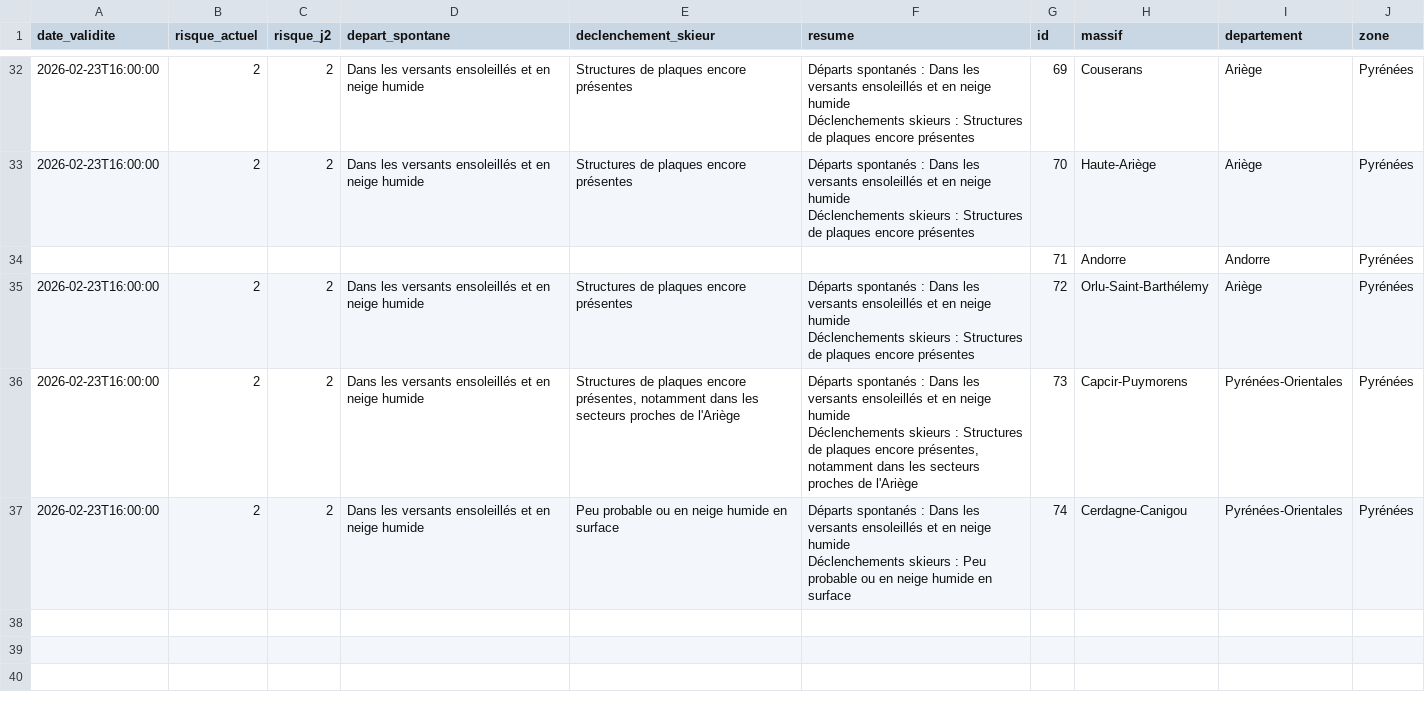
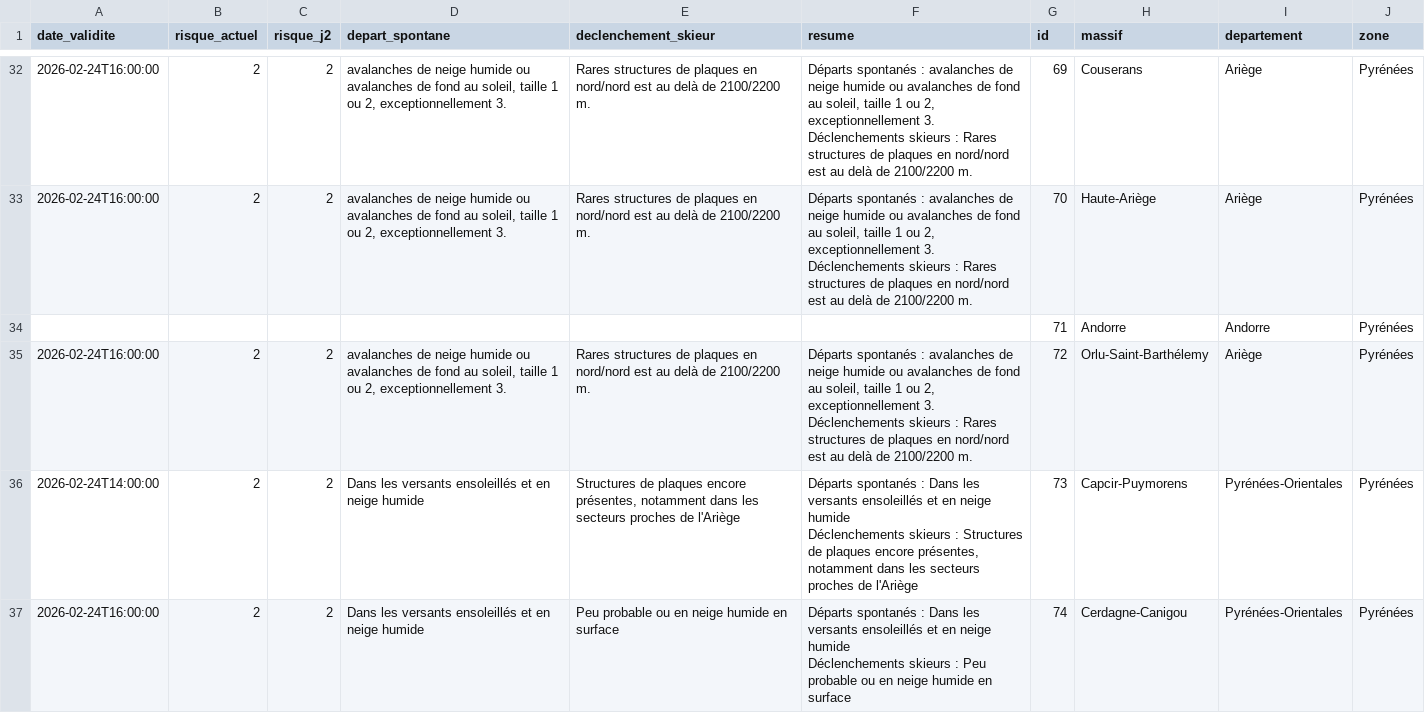
Before and after one commit to Tinevagio/Ski-touring-live, a CSV file: data/bera_latest.csv, drawn as a sheet; only a part is shown, gaps mark what is left out; ↵ is a line break in a cell; the diff covers the shown part only; the diff names each change by its address in the sheet, - before the commit and + after, or states it on an @@ line.

```diff
--- a/data/bera_latest.csv
+++ b/data/bera_latest.csv
-A32:A33 (date_validite): 2026-02-23T16:00:00
+A32:A33 (date_validite): 2026-02-24T16:00:00
-D32:D33 (depart_spontane): Dans les versants ensoleillés et en neige humide
+D32:D33 (depart_spontane): avalanches de neige humide ou avalanches de fond au soleil, taille 1 ou 2, exceptionnellement 3.
-E32:E33 (declenchement_skieur): Structures de plaques encore présentes
+E32:E33 (declenchement_skieur): Rares structures de plaques en nord/nord est au delà de 2100/2200 m.
-F32:F33 (resume): …spontanés : Dans les versants ensoleillés et en neige humide ↵ Déclenchements skieurs : Structures de plaques encore présentes
+F32:F33 (resume): …spontanés : avalanches de neige humide ou avalanches de fond au soleil, taille 1 ou 2, exceptionnellement 3. ↵ Déclenchements skieurs : Rares structures de plaques en nord/nord est au delà de 2100/2200 m.
-A35 (date_validite): 2026-02-23T16:00:00
+A35 (date_validite): 2026-02-24T16:00:00
-D35 (depart_spontane): Dans les versants ensoleillés et en neige humide
+D35 (depart_spontane): avalanches de neige humide ou avalanches de fond au soleil, taille 1 ou 2, exceptionnellement 3.
-E35 (declenchement_skieur): Structures de plaques encore présentes
+E35 (declenchement_skieur): Rares structures de plaques en nord/nord est au delà de 2100/2200 m.
-F35 (resume): …spontanés : Dans les versants ensoleillés et en neige humide ↵ Déclenchements skieurs : Structures de plaques encore présentes
+F35 (resume): …spontanés : avalanches de neige humide ou avalanches de fond au soleil, taille 1 ou 2, exceptionnellement 3. ↵ Déclenchements skieurs : Rares structures de plaques en nord/nord est au delà de 2100/2200 m.
-A36 (date_validite): 2026-02-23T16:00:00
+A36 (date_validite): 2026-02-24T14:00:00
-A37 (date_validite): 2026-02-23T16:00:00
+A37 (date_validite): 2026-02-24T16:00:00
```
Also changed, not shown: 107 edited cells elsewhere in this file.
